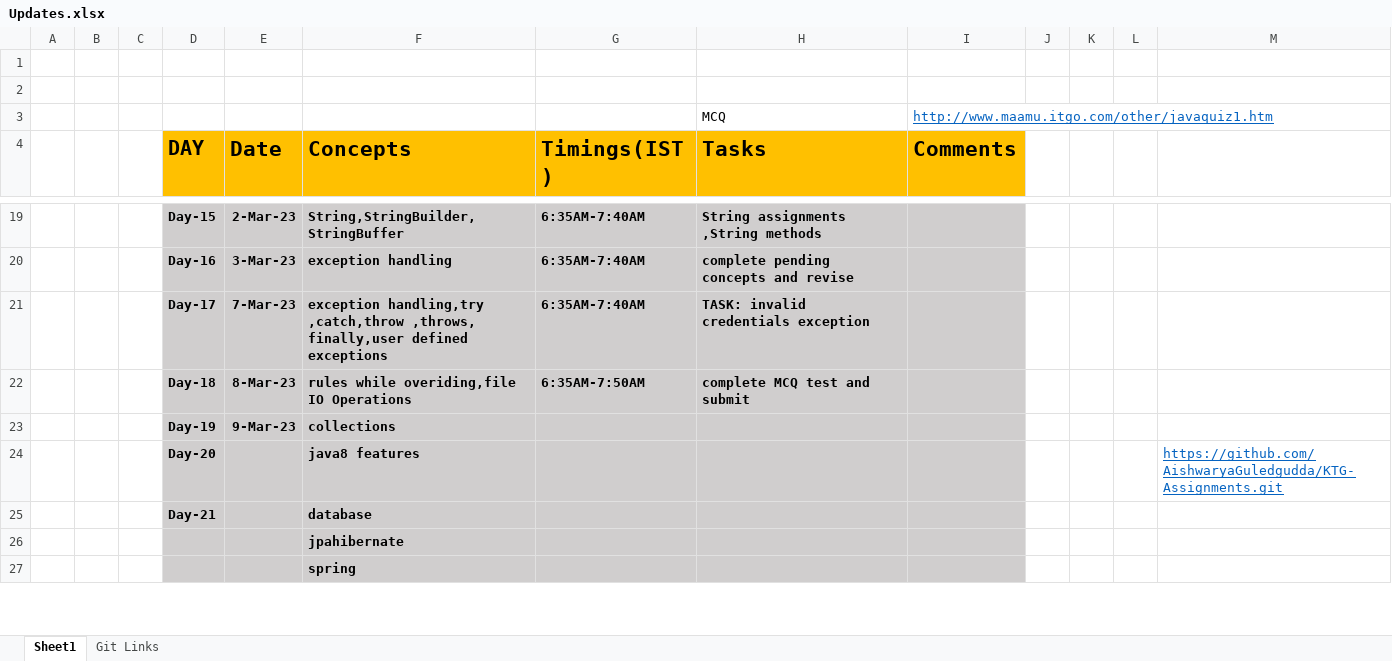
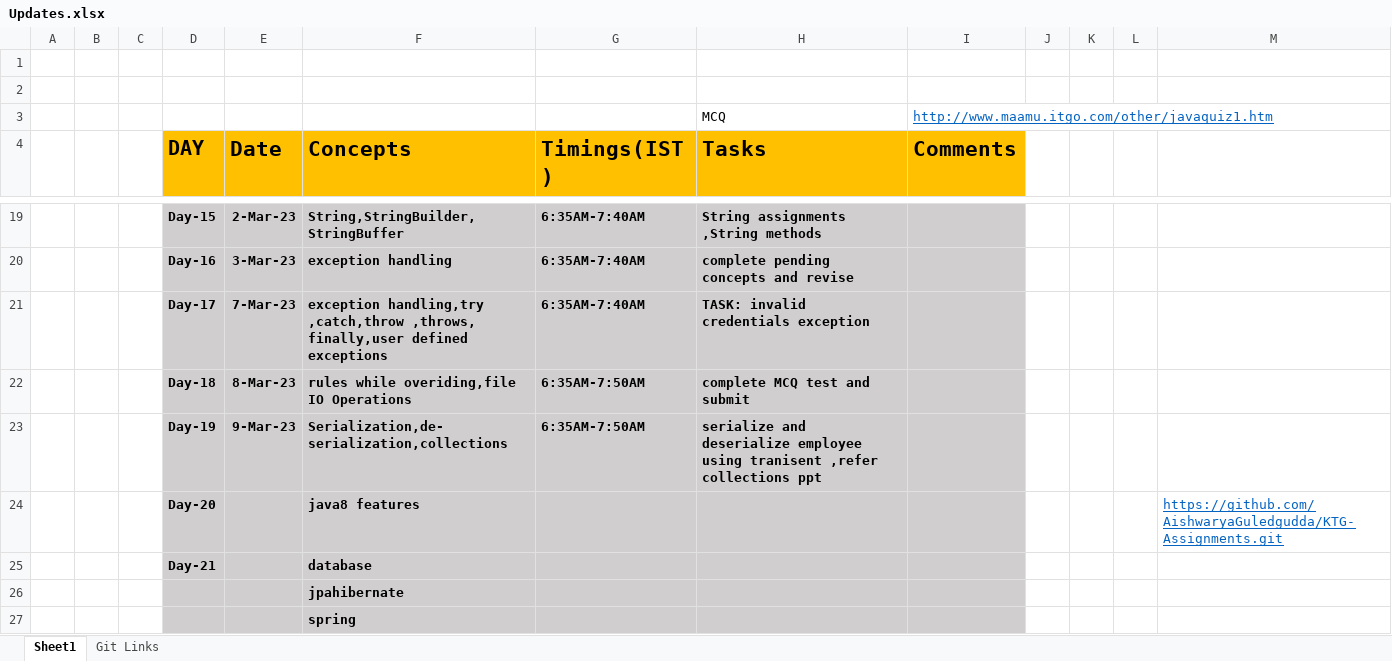
Before and after one commit to sandeepsomavarapu/JavaFSD_Training_6-30-AM, an Excel workbook: Updates.xlsx, sheet Sheet1, drawn as a sheet; only a part is shown, gaps mark what is left out; values as stored, in another font and other column widths than the file's, no borders; removed rows and columns are numbered as before the commit, all else as after; the diff names each change by its address in the sheet, - before the commit and + after, or states it on an @@ line.

```diff
--- a/Updates.xlsx (sheet Sheet1)
+++ b/Updates.xlsx (sheet Sheet1)
-row 23:  |  |  | Day-19 | 9-Mar-23 | collections
+row 23:  |  |  | Day-19 | 9-Mar-23 | Serialization,de-serialization,collections | 6:35AM-7:50AM | serialize and deserialize employee using tranisent ,refer collections ppt
```
Also changed, not shown: 4 other files.
